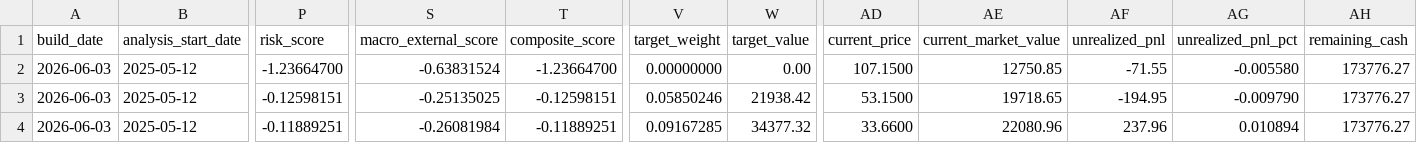
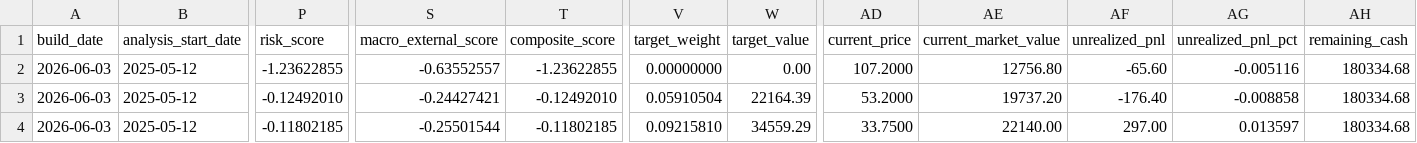
Before and after one commit to TonyTCFu/futienchun-com-dashboard, a CSV file: data/model_portfolio_2026-06-03.csv, drawn as a sheet; only a part is shown, gaps mark what is left out; the diff covers the shown part only; the diff names each change by its address in the sheet, - before the commit and + after, or states it on an @@ line.

```diff
--- a/data/model_portfolio_2026-06-03.csv
+++ b/data/model_portfolio_2026-06-03.csv
-P2 (risk_score): -1.23664700
+P2 (risk_score): -1.23622855
-S2 (macro_external_score): -0.63831524
+S2 (macro_external_score): -0.63552557
-T2 (composite_score): -1.23664700
+T2 (composite_score): -1.23622855
-AD2 (current_price): 107.1500
+AD2 (current_price): 107.2000
-AE2 (current_market_value): 12750.85
+AE2 (current_market_value): 12756.80
-AF2 (unrealized_pnl): -71.55
+AF2 (unrealized_pnl): -65.60
-AG2 (unrealized_pnl_pct): -0.005580
+AG2 (unrealized_pnl_pct): -0.005116
-AH2:AH4 (remaining_cash): 173776.27
+AH2:AH4 (remaining_cash): 180334.68
-P3 (risk_score): -0.12598151
+P3 (risk_score): -0.12492010
-S3 (macro_external_score): -0.25135025
+S3 (macro_external_score): -0.24427421
-T3 (composite_score): -0.12598151
+T3 (composite_score): -0.12492010
-V3 (target_weight): 0.05850246
+V3 (target_weight): 0.05910504
-W3 (target_value): 21938.42
+W3 (target_value): 22164.39
-AD3 (current_price): 53.1500
+AD3 (current_price): 53.2000
-AE3 (current_market_value): 19718.65
+AE3 (current_market_value): 19737.20
-AF3 (unrealized_pnl): -194.95
+AF3 (unrealized_pnl): -176.40
-AG3 (unrealized_pnl_pct): -0.009790
+AG3 (unrealized_pnl_pct): -0.008858
-P4 (risk_score): -0.11889251
+P4 (risk_score): -0.11802185
-S4 (macro_external_score): -0.26081984
+S4 (macro_external_score): -0.25501544
-T4 (composite_score): -0.11889251
+T4 (composite_score): -0.11802185
-V4 (target_weight): 0.09167285
+V4 (target_weight): 0.09215810
-W4 (target_value): 34377.32
+W4 (target_value): 34559.29
-AD4 (current_price): 33.6600
+AD4 (current_price): 33.7500
-AE4 (current_market_value): 22080.96
+AE4 (current_market_value): 22140.00
-AF4 (unrealized_pnl): 237.96
+AF4 (unrealized_pnl): 297.00
-AG4 (unrealized_pnl_pct): 0.010894
+AG4 (unrealized_pnl_pct): 0.013597
```
Also changed, not shown: 115 edited cells elsewhere in this file, data/model_portfolio_latest.csv, data/simulated_positions_latest.csv, 11 other files.
